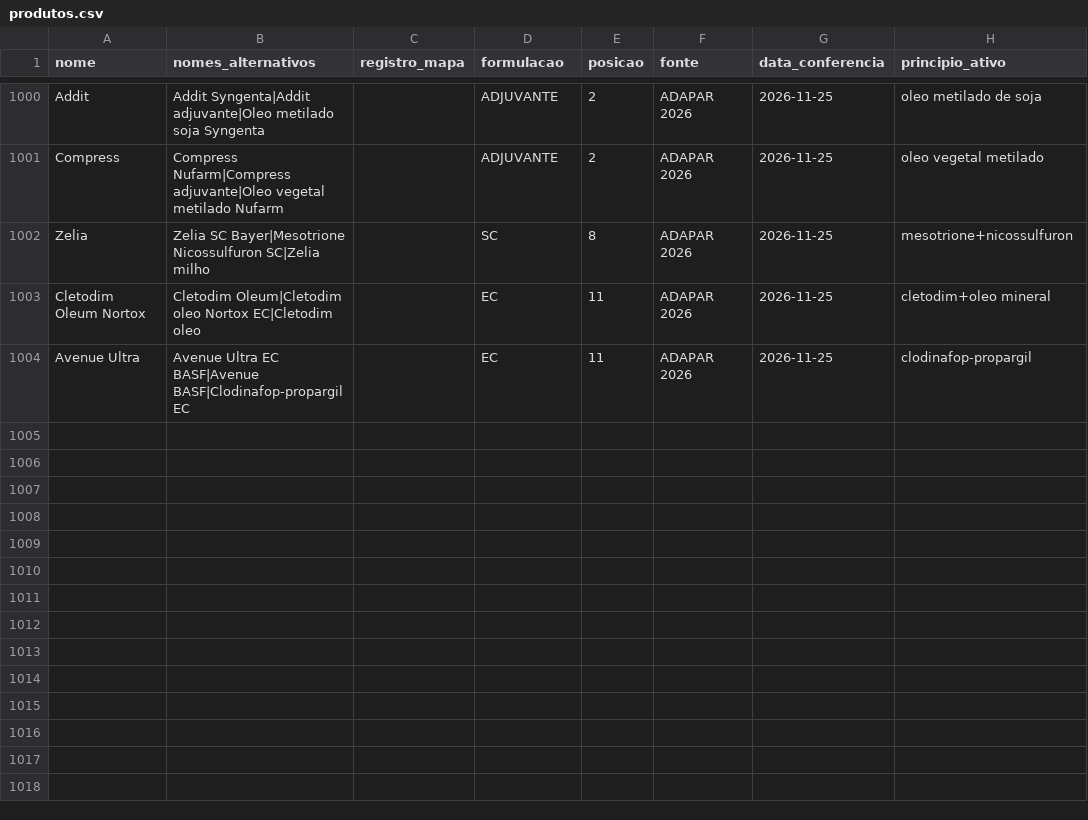
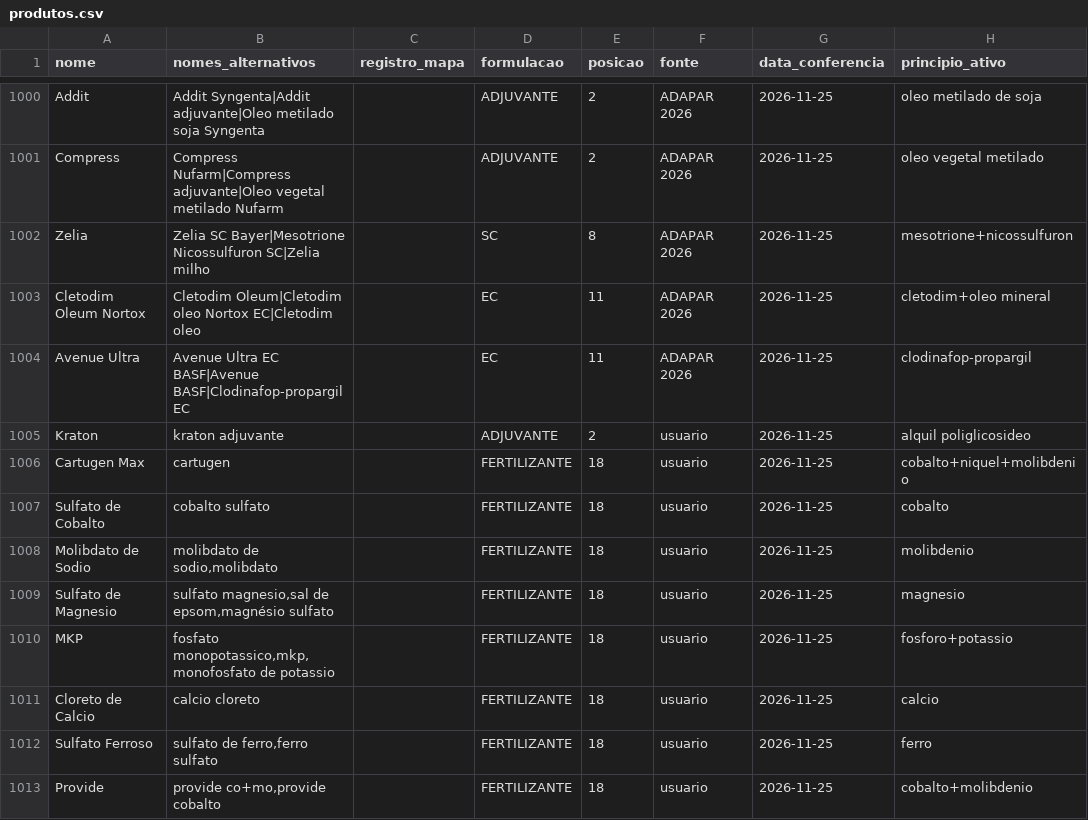
Before and after one commit to eduardopulveragro-bit/MisturaCaldas, a CSV file: data/produtos.csv, drawn as a sheet; only a part is shown, gaps mark what is left out.

```diff
--- a/data/produtos.csv
+++ b/data/produtos.csv
@@ -1004 +1004,10 @@ Cletodim Oleum Nortox,Cletodim Oleum|Cletodim oleo Nortox EC|Cletodim oleo,,EC,1
 Avenue Ultra,Avenue Ultra EC BASF|Avenue BASF|Clodinafop-propargil EC,,EC,11,ADAPAR 2026,2026-11-25,clodinafop-propargil
+Kraton,kraton adjuvante,,ADJUVANTE,2,usuario,2026-11-25,alquil poliglicosideo
+Cartugen Max,cartugen,,FERTILIZANTE,18,usuario,2026-11-25,cobalto+niquel+molibdenio
+Sulfato de Cobalto,cobalto sulfato,,FERTILIZANTE,18,usuario,2026-11-25,cobalto
+Molibdato de Sodio,"molibdato de sodio,molibdato",,FERTILIZANTE,18,usuario,2026-11-25,molibdenio
+Sulfato de Magnesio,"sulfato magnesio,sal de epsom,magnésio sulfato",,FERTILIZANTE,18,usuario,2026-11-25,magnesio
+MKP,"fosfato monopotassico,mkp,monofosfato de potassio",,FERTILIZANTE,18,usuario,2026-11-25,fosforo+potassio
+Cloreto de Calcio,calcio cloreto,,FERTILIZANTE,18,usuario,2026-11-25,calcio
+Sulfato Ferroso,"sulfato de ferro,ferro sulfato",,FERTILIZANTE,18,usuario,2026-11-25,ferro
+Provide,"provide co+mo,provide cobalto",,FERTILIZANTE,18,usuario,2026-11-25,cobalto+molibdenio
```
